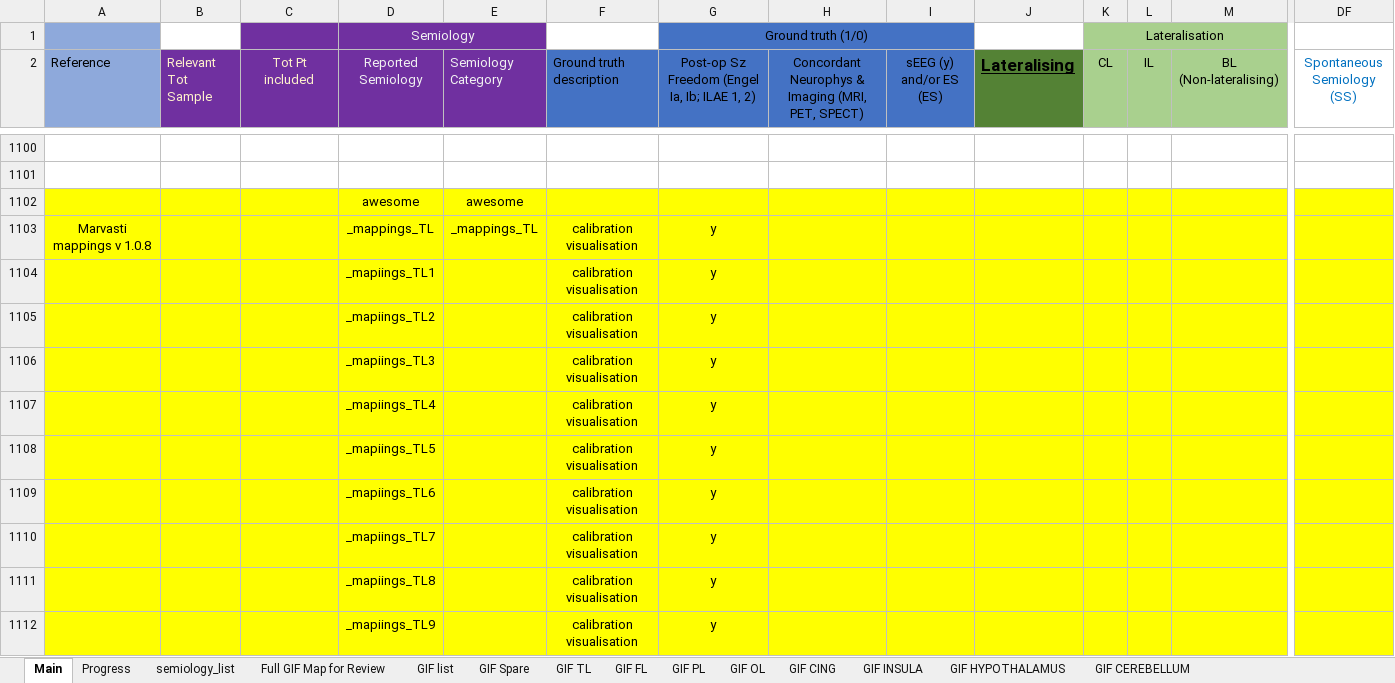
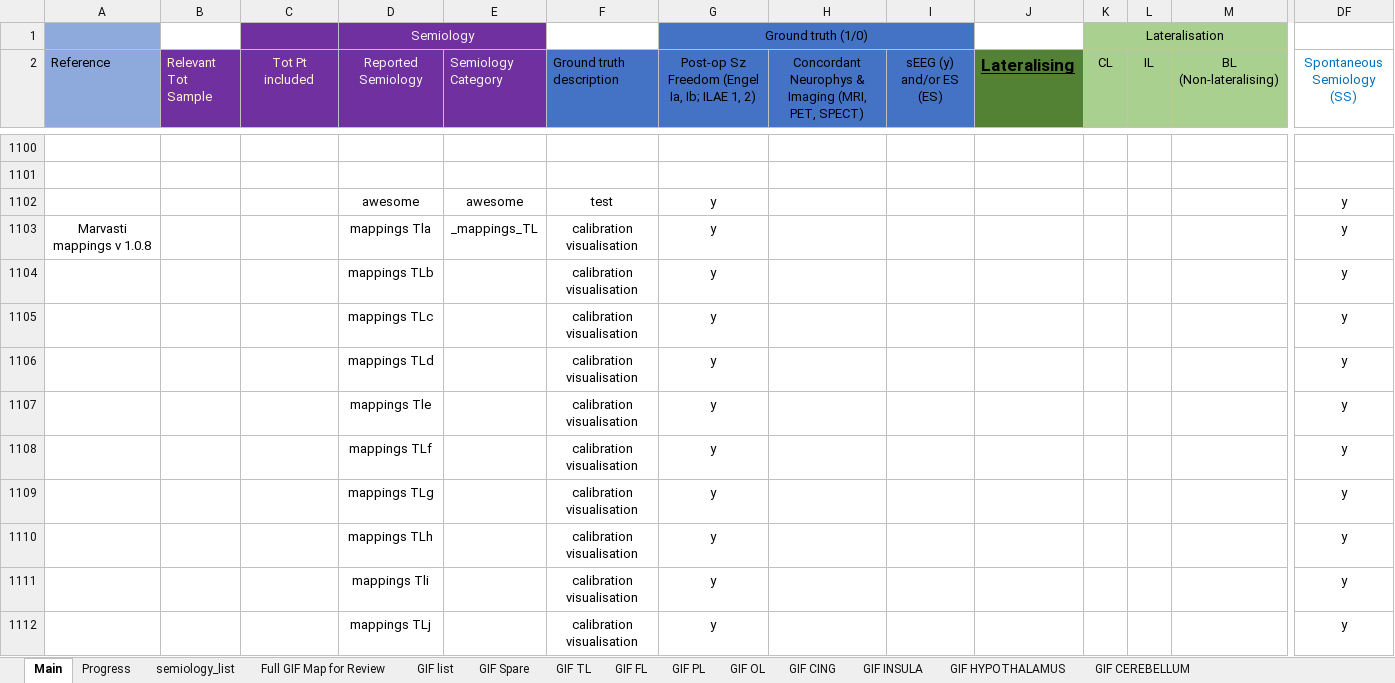
Before and after one commit to thenineteen/Semiology-Visualisation-Tool, an Excel workbook: resources/syst_review_single_table.xlsx, sheet Main, drawn as a sheet; only a part is shown, gaps mark what is left out; values as stored, in another font and other column widths than the file's, no borders; the diff covers the shown part only; the diff names each change by its address in the sheet, - before the commit and + after, or states it on an @@ line.

Commit message:
TLalphabet instead of numbers for calibration vis

```diff
--- a/resources/syst_review_single_table.xlsx (sheet Main)
+++ b/resources/syst_review_single_table.xlsx (sheet Main)
-A1102:DF1112 fill: #FFFF00
+A1102:DF1112 fill: none
-F1102 (Ground truth description): (empty)
+F1102 (Ground truth description): test
-G1102: (empty)
+G1102: y
-DF1102:DF1112 (Spontaneous Semiology (SS)): (empty)
+DF1102:DF1112 (Spontaneous Semiology (SS)): y
-D1103 (Reported Semiology): _mappings_TL
+D1103 (Reported Semiology): mappings Tla
-D1104 (Reported Semiology): _mapiings_TL1
+D1104 (Reported Semiology): mappings TLb
-D1105 (Reported Semiology): _mapiings_TL2
+D1105 (Reported Semiology): mappings TLc
-D1106 (Reported Semiology): _mapiings_TL3
+D1106 (Reported Semiology): mappings TLd
-D1107 (Reported Semiology): _mapiings_TL4
+D1107 (Reported Semiology): mappings Tle
-D1108 (Reported Semiology): _mapiings_TL5
+D1108 (Reported Semiology): mappings TLf
-D1109 (Reported Semiology): _mapiings_TL6
+D1109 (Reported Semiology): mappings TLg
-D1110 (Reported Semiology): _mapiings_TL7
+D1110 (Reported Semiology): mappings TLh
-D1111 (Reported Semiology): _mapiings_TL8
+D1111 (Reported Semiology): mappings Tli
-D1112 (Reported Semiology): _mapiings_TL9
+D1112 (Reported Semiology): mappings TLj
```
Also changed, not shown: 20 edited cells and cell formats elsewhere in this sheet.
